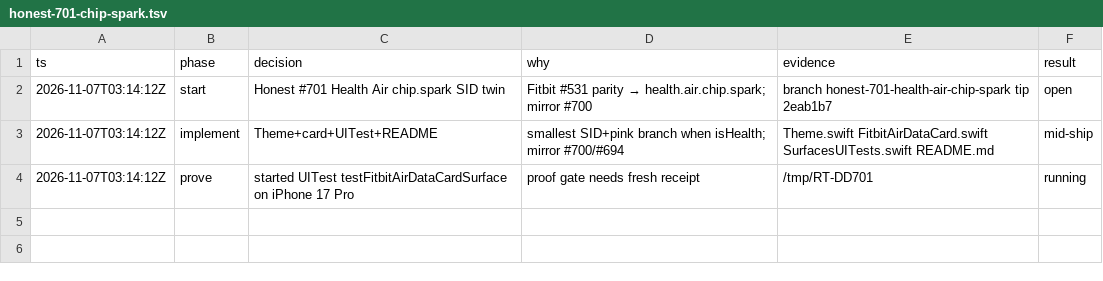
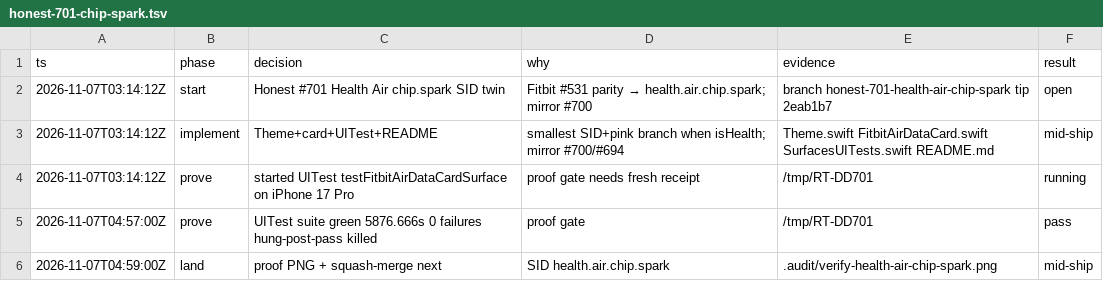
Before and after one commit to livicter/ReadinessTracker, a TSV file: .audit/honest-701-chip-spark.tsv, drawn as a sheet.

Commit message:
Honest #701: proof PNG + decision-log (chip.spark)
UITest testFitbitAirDataCardSurface green 5876.666s / 0 failures.
SID health.air.chip.spark (Fitbit #531 parity). model=deepseek-flash

```diff
--- a/.audit/honest-701-chip-spark.tsv
+++ b/.audit/honest-701-chip-spark.tsv
@@ -4 +4,3 @@ ts	phase	decision	why	evidence	result
 2026-11-07T03:14:12Z	prove	started UITest testFitbitAirDataCardSurface on iPhone 17 Pro	proof gate needs fresh receipt	/tmp/RT-DD701	running
+2026-11-07T04:57:00Z	prove	UITest suite green 5876.666s 0 failures hung-post-pass killed	proof gate	/tmp/RT-DD701	pass
+2026-11-07T04:59:00Z	land	proof PNG + squash-merge next	SID health.air.chip.spark	.audit/verify-health-air-chip-spark.png	mid-ship
```
Also changed, not shown: 2 other files.
